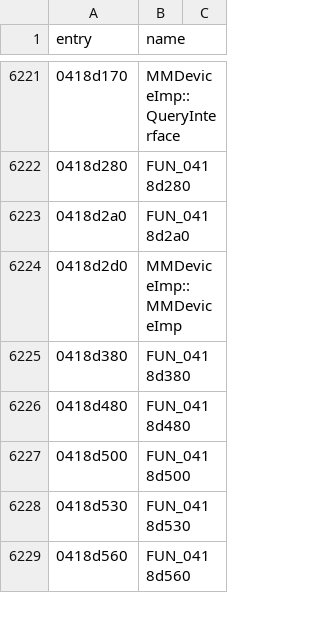
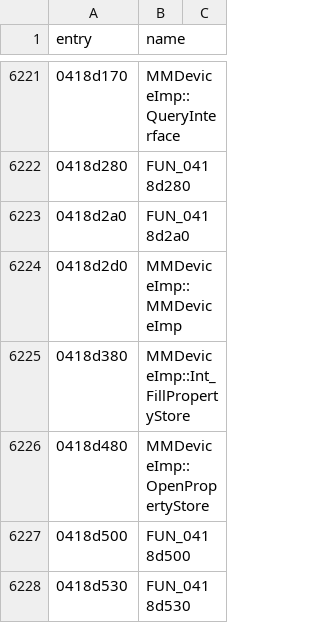
Before and after one commit to thegliffy/OpenRow2, a CSV file: seeds/functions.csv, drawn as a sheet; only a part is shown, gaps mark what is left out; the shorter side is filled out with more unchanged rows.

Commit message:
Wave 167: MMDeviceImp OpenPropertyStore.

```diff
--- a/seeds/functions.csv
+++ b/seeds/functions.csv
@@ -6224,4 +6224,4 @@ entry,name
 0418d2d0,MMDeviceImp::MMDeviceImp
-0418d380,FUN_0418d380
-0418d480,FUN_0418d480
+0418d380,MMDeviceImp::Int_FillPropertyStore
+0418d480,MMDeviceImp::OpenPropertyStore
 0418d500,FUN_0418d500
```
Also changed, not shown: 3 other files.
